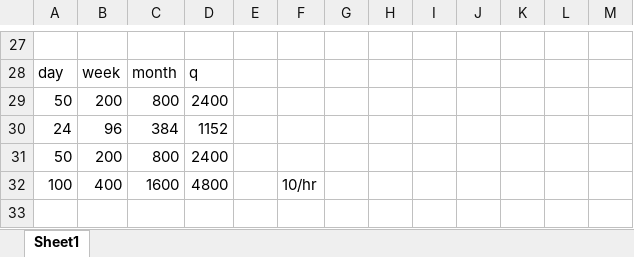
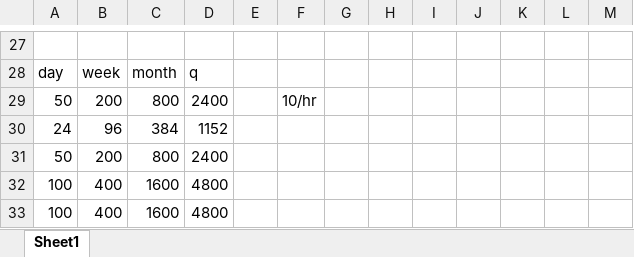
Before and after one commit to zppratt/MarketingPlan, an Excel workbook: sheets/SalesProjections.xlsx, sheet Sheet1, drawn as a sheet; only a part is shown, gaps mark what is left out; values as stored, in another font and other column widths than the file's, no borders; charts and pictures and conditional formats not drawn; the diff names each change by its address in the sheet, - before the commit and + after, or states it on an @@ line.

```diff
--- a/sheets/SalesProjections.xlsx (sheet Sheet1)
+++ b/sheets/SalesProjections.xlsx (sheet Sheet1)
-F29: (empty)
+F29: 10/hr
-F32: 10/hr
+F32: (empty)
+row 33: 100 | 400 | 1600 | 4800
```
Also changed, not shown: charts or pictures, sheets/SWOT.xlsx, 7 other files.
